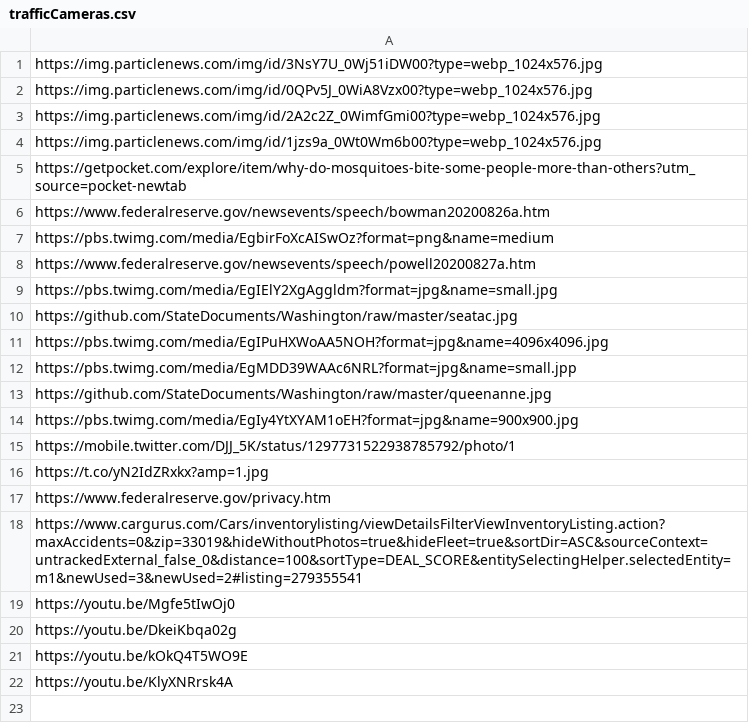
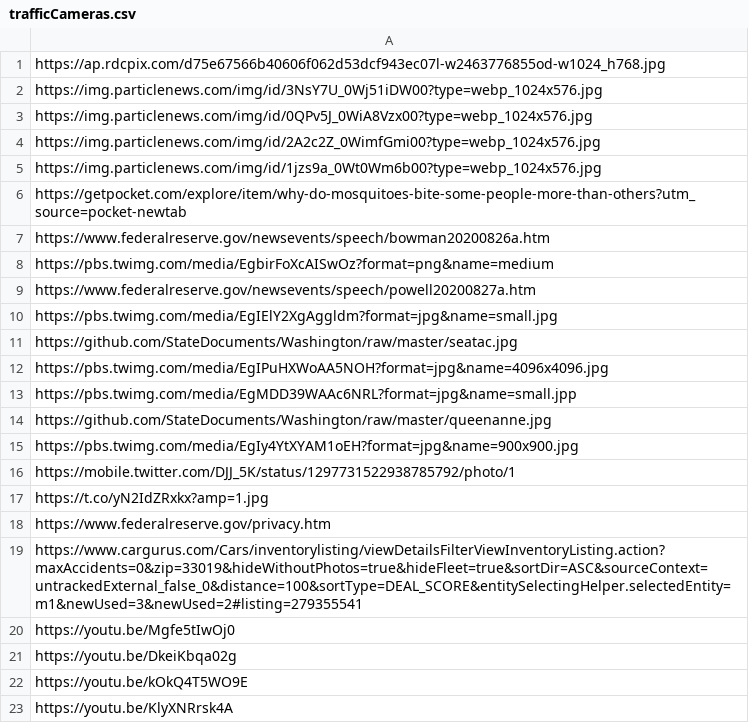
Before and after one commit to StoryAuthor/BottleCaps, a CSV file: trafficCameras.csv, drawn as a sheet.

Commit message:
Update trafficCameras.csv

```diff
--- a/trafficCameras.csv
+++ b/trafficCameras.csv
@@ -1 +1,2 @@
+https://ap.rdcpix.com/d75e67566b40606f062d53dcf943ec07l-w2463776855od-w1024_h768.jpg
 https://img.particlenews.com/img/id/3NsY7U_0Wj51iDW00?type=webp_1024x576.jpg
```
